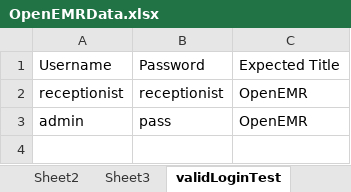
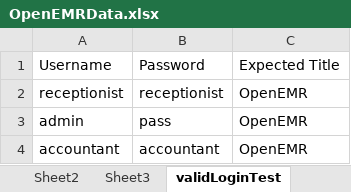
Before and after one commit to balaji-githubstore/citi-batch2-selenium-july-2023, an Excel workbook: test_data/OpenEMRData.xlsx, sheet validLoginTest, drawn as a sheet; values as stored, in another font and other column widths than the file's, no borders; the diff names each change by its address in the sheet, - before the commit and + after, or states it on an @@ line.

```diff
--- a/test_data/OpenEMRData.xlsx (sheet validLoginTest)
+++ b/test_data/OpenEMRData.xlsx (sheet validLoginTest)
+row 4: accountant | accountant | OpenEMR
```
Also changed, not shown: sheet invalidLoginTest, other sheet tabs, 26 other files.
